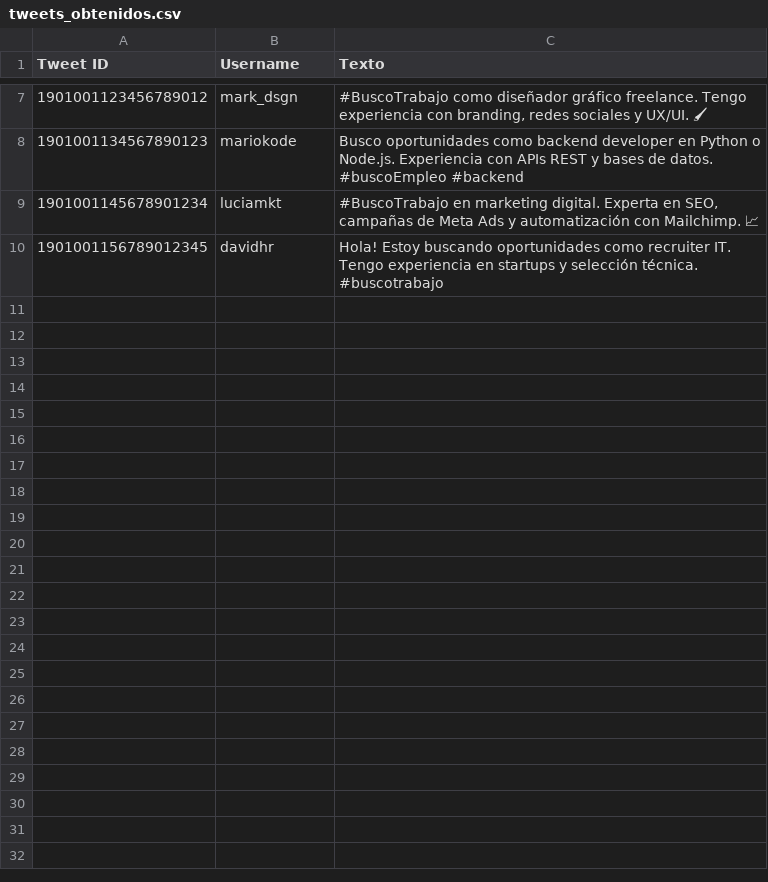
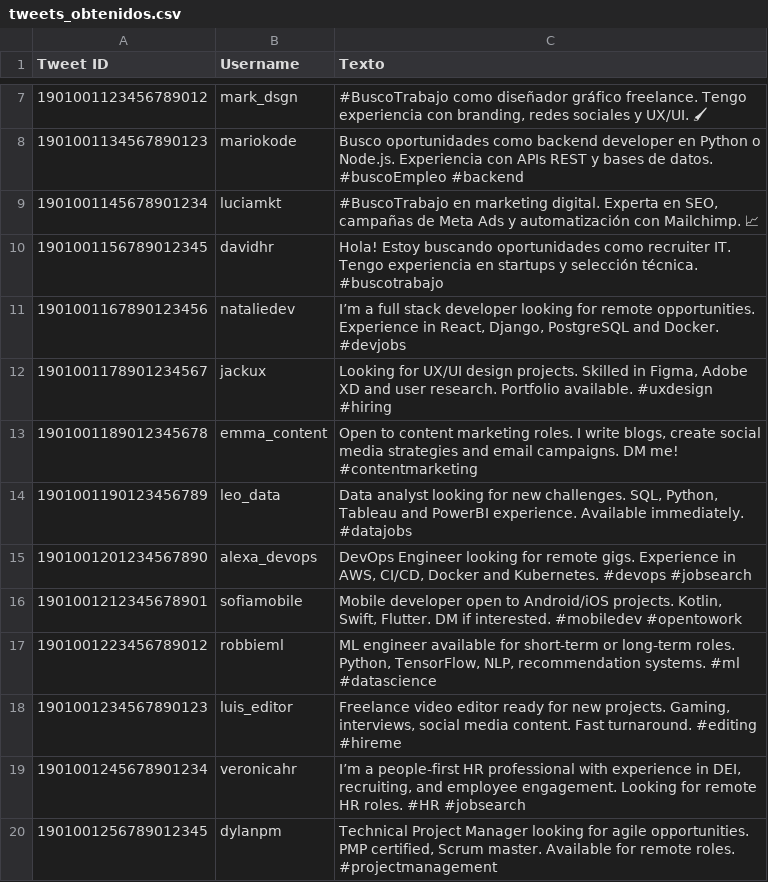
Before and after one commit to jayounghoyos/ads_automation, a CSV file: data/tweets_obtenidos.csv, drawn as a sheet; only a part is shown, gaps mark what is left out.

```diff
--- a/data/tweets_obtenidos.csv
+++ b/data/tweets_obtenidos.csv
@@ -10 +10,11 @@ Tweet ID,Username,Texto
 1901001156789012345,davidhr,"Hola! Estoy buscando oportunidades como recruiter IT. Tengo experiencia en startups y selección técnica. #buscotrabajo"
+1901001167890123456,nataliedev,"I’m a full stack developer looking for remote opportunities. Experience in React, Django, PostgreSQL and Docker. #devjobs"
+1901001178901234567,jackux,"Looking for UX/UI design projects. Skilled in Figma, Adobe XD and user research. Portfolio available. #uxdesign #hiring"
+1901001189012345678,emma_content,"Open to content marketing roles. I write blogs, create social media strategies and email campaigns. DM me! #contentmarketing"
+1901001190123456789,leo_data,"Data analyst looking for new challenges. SQL, Python, Tableau and PowerBI experience. Available immediately. #datajobs"
+1901001201234567890,alexa_devops,"DevOps Engineer looking for remote gigs. Experience in AWS, CI/CD, Docker and Kubernetes. #devops #jobsearch"
+1901001212345678901,sofiamobile,"Mobile developer open to Android/iOS projects. Kotlin, Swift, Flutter. DM if interested. #mobiledev #opentowork"
+1901001223456789012,robbieml,"ML engineer available for short-term or long-term roles. Python, TensorFlow, NLP, recommendation systems. #ml #datascience"
+1901001234567890123,luis_editor,"Freelance video editor ready for new projects. Gaming, interviews, social media content. Fast turnaround. #editing #hireme"
+1901001245678901234,veronicahr,"I’m a people-first HR professional with experience in DEI, recruiting, and employee engagement. Looking for remote HR roles. #HR #jobsearch"
+1901001256789012345,dylanpm,"Technical Project Manager looking for agile opportunities. PMP certified, Scrum master. Available for remote roles. #projectmanagement"
```
Also changed, not shown: 25 other files.
